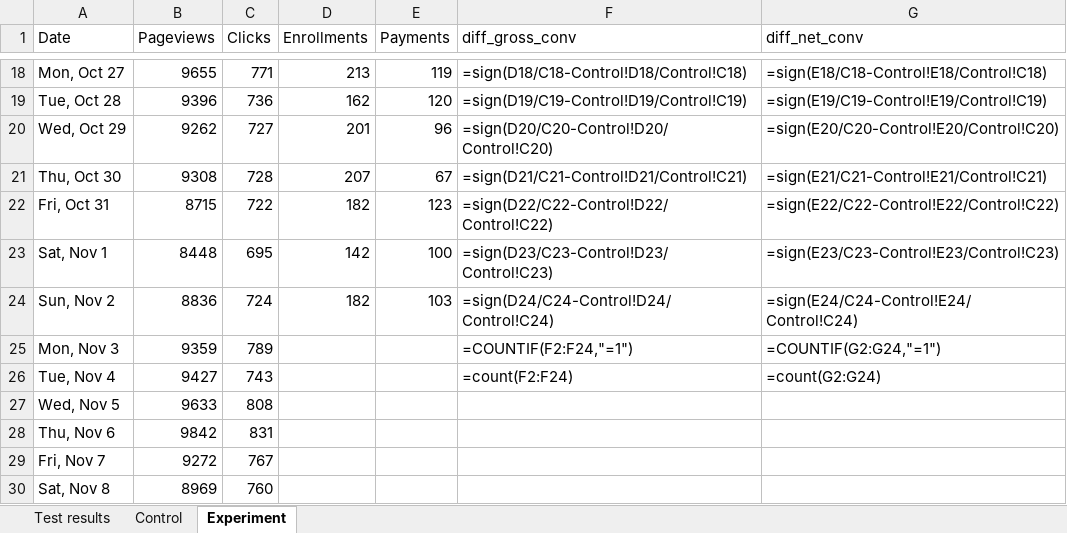
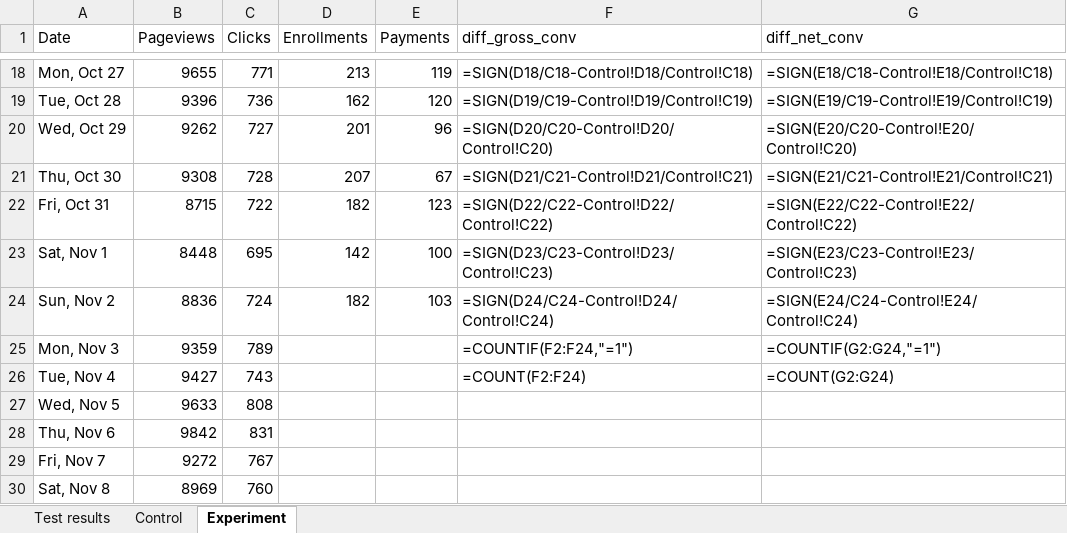
Before and after one commit to smblance/ab_test, an Excel workbook: A-B Test Results.xlsx, sheet Experiment, drawn as a sheet; only a part is shown, gaps mark what is left out; values as stored, in another font and other column widths than the file's, no borders; formulas are shown in place of their values; charts and pictures not drawn; the diff covers the shown part only; the diff names each change by its address in the sheet, - before the commit and + after, or states it on an @@ line.

```diff
--- a/A-B Test Results.xlsx (sheet Experiment)
+++ b/A-B Test Results.xlsx (sheet Experiment)
-F18 (diff_gross_conv): =sign(D18/C18-Control!D18/Control!C18)
+F18 (diff_gross_conv): =SIGN(D18/C18-Control!D18/Control!C18)
-G18 (diff_net_conv): =sign(E18/C18-Control!E18/Control!C18)
+G18 (diff_net_conv): =SIGN(E18/C18-Control!E18/Control!C18)
-F19 (diff_gross_conv): =sign(D19/C19-Control!D19/Control!C19)
+F19 (diff_gross_conv): =SIGN(D19/C19-Control!D19/Control!C19)
-G19 (diff_net_conv): =sign(E19/C19-Control!E19/Control!C19)
+G19 (diff_net_conv): =SIGN(E19/C19-Control!E19/Control!C19)
-F20 (diff_gross_conv): =sign(D20/C20-Control!D20/Control!C20)
+F20 (diff_gross_conv): =SIGN(D20/C20-Control!D20/Control!C20)
-G20 (diff_net_conv): =sign(E20/C20-Control!E20/Control!C20)
+G20 (diff_net_conv): =SIGN(E20/C20-Control!E20/Control!C20)
-F21 (diff_gross_conv): =sign(D21/C21-Control!D21/Control!C21)
+F21 (diff_gross_conv): =SIGN(D21/C21-Control!D21/Control!C21)
-G21 (diff_net_conv): =sign(E21/C21-Control!E21/Control!C21)
+G21 (diff_net_conv): =SIGN(E21/C21-Control!E21/Control!C21)
-F22 (diff_gross_conv): =sign(D22/C22-Control!D22/Control!C22)
+F22 (diff_gross_conv): =SIGN(D22/C22-Control!D22/Control!C22)
-G22 (diff_net_conv): =sign(E22/C22-Control!E22/Control!C22)
+G22 (diff_net_conv): =SIGN(E22/C22-Control!E22/Control!C22)
-F23 (diff_gross_conv): =sign(D23/C23-Control!D23/Control!C23)
+F23 (diff_gross_conv): =SIGN(D23/C23-Control!D23/Control!C23)
-G23 (diff_net_conv): =sign(E23/C23-Control!E23/Control!C23)
+G23 (diff_net_conv): =SIGN(E23/C23-Control!E23/Control!C23)
-F24 (diff_gross_conv): =sign(D24/C24-Control!D24/Control!C24)
+F24 (diff_gross_conv): =SIGN(D24/C24-Control!D24/Control!C24)
-G24 (diff_net_conv): =sign(E24/C24-Control!E24/Control!C24)
+G24 (diff_net_conv): =SIGN(E24/C24-Control!E24/Control!C24)
-F26 (diff_gross_conv): =count(F2:F24)
+F26 (diff_gross_conv): =COUNT(F2:F24)
-G26 (diff_net_conv): =count(G2:G24)
+G26 (diff_net_conv): =COUNT(G2:G24)
```
Also changed, not shown: 32 edited cells elsewhere in this sheet, sheet Test results, charts or pictures, 5 other files.
